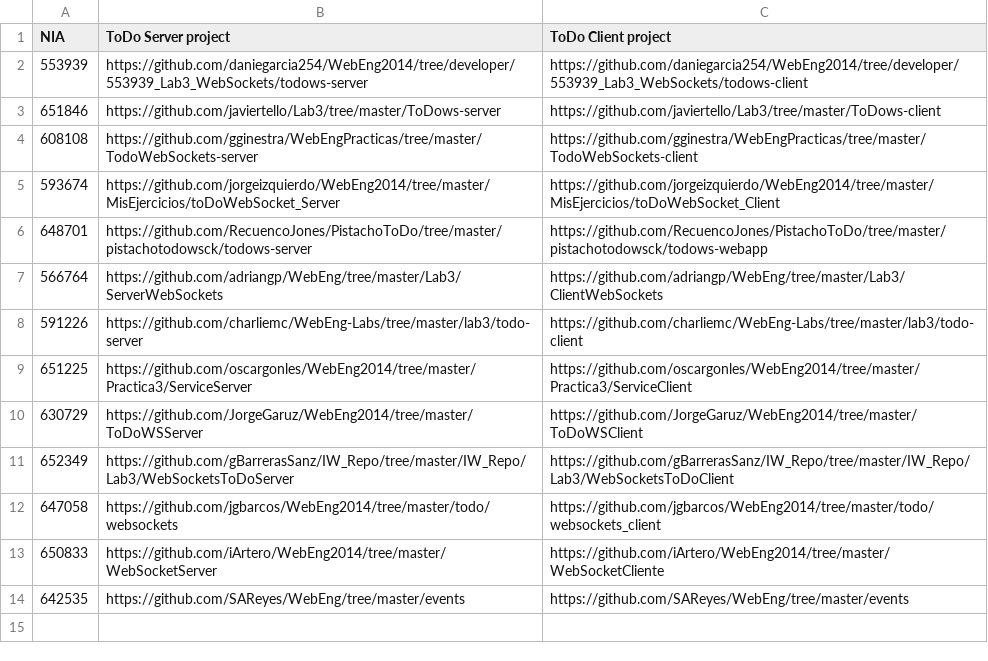
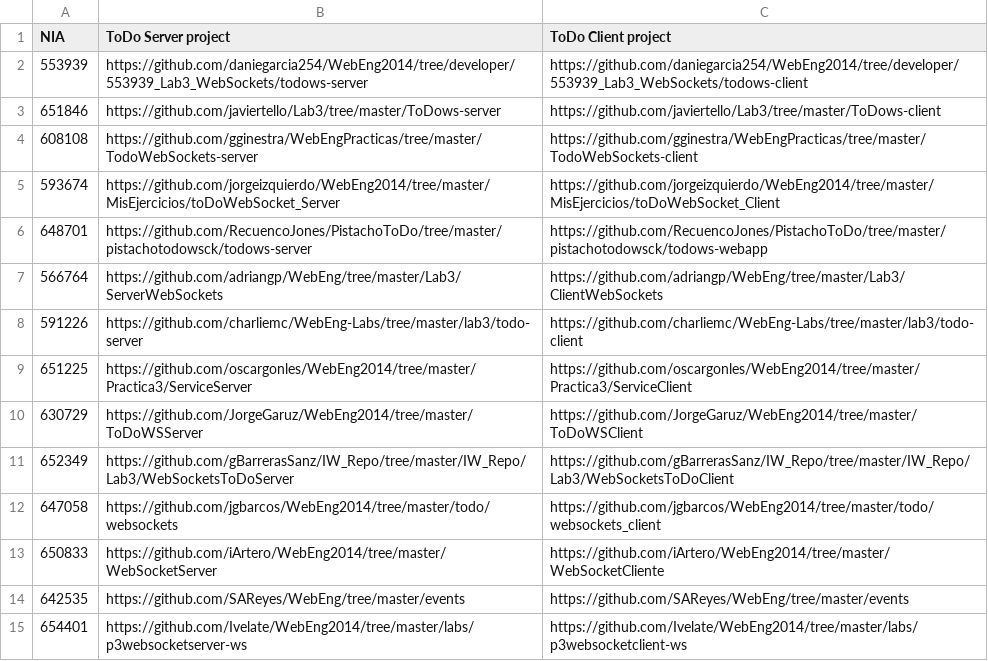
Before and after one commit to Ivelate/WebEng2014, a CSV file: labs/events.csv, drawn as a sheet; the diff names each change by its address in the sheet, - before the commit and + after, or states it on an @@ line.

Commit message:
Add WebSocket projects to events.csv
Pure asynchronous websocket server / javascript-client

```diff
--- a/labs/events.csv
+++ b/labs/events.csv
+row 15: 654401 | https://github.com/Ivelate/WebEng2014/tree/master/labs/p3websocketserver-ws | https://github.com/Ivelate/WebEng2014/tree/master/labs/p3websocketclient-ws
```
